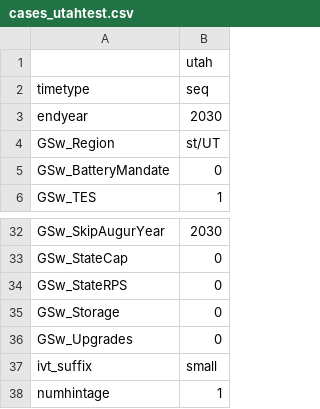
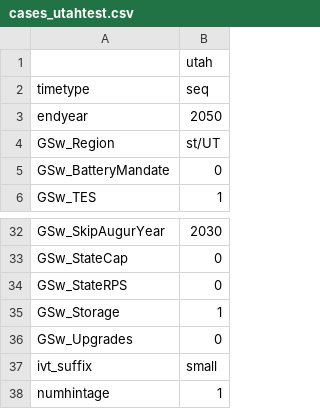
Before and after one commit to Ethan-s-PhD/ReEDS-2.0, a CSV file: cases_utahtest.csv, drawn as a sheet; only a part is shown, gaps mark what is left out.

```diff
--- a/cases_utahtest.csv
+++ b/cases_utahtest.csv
@@ -2,3 +2,3 @@
 timetype,seq
-endyear,2030
+endyear,2050
 GSw_Region,st/UT
@@ -34,3 +34,3 @@ GSw_StateCap,0
 GSw_StateRPS,0
-GSw_Storage,0
+GSw_Storage,1
 GSw_Upgrades,0
```
Also changed, not shown: inputs/plant_characteristics/tes_ATB_2024_moderate.csv, inputs/tech-subset-table.csv, 6 other files.
